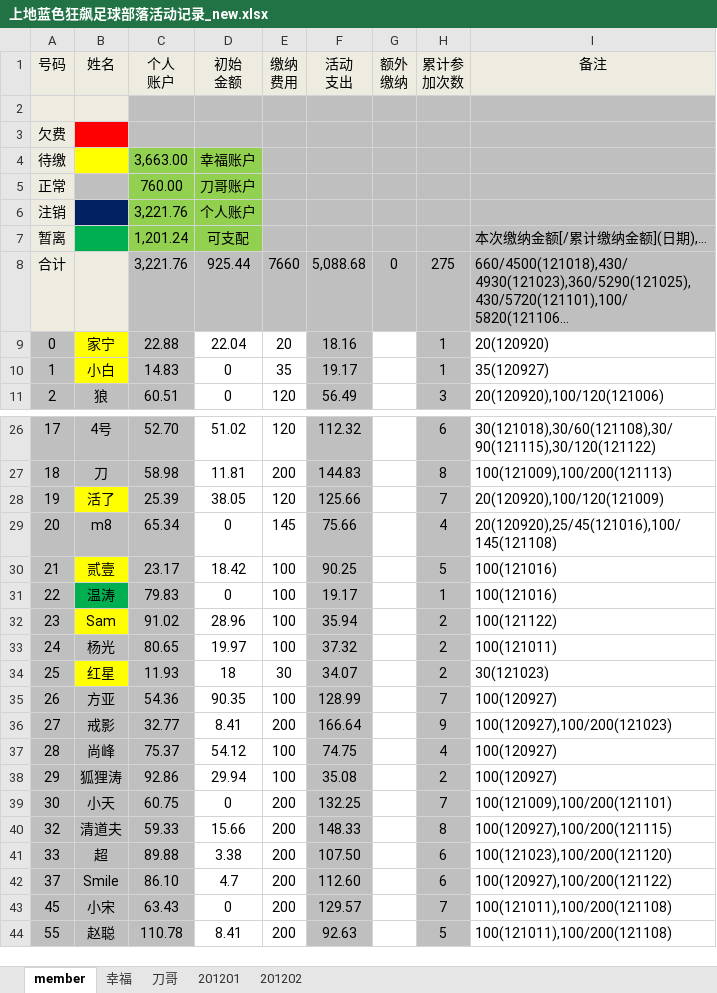
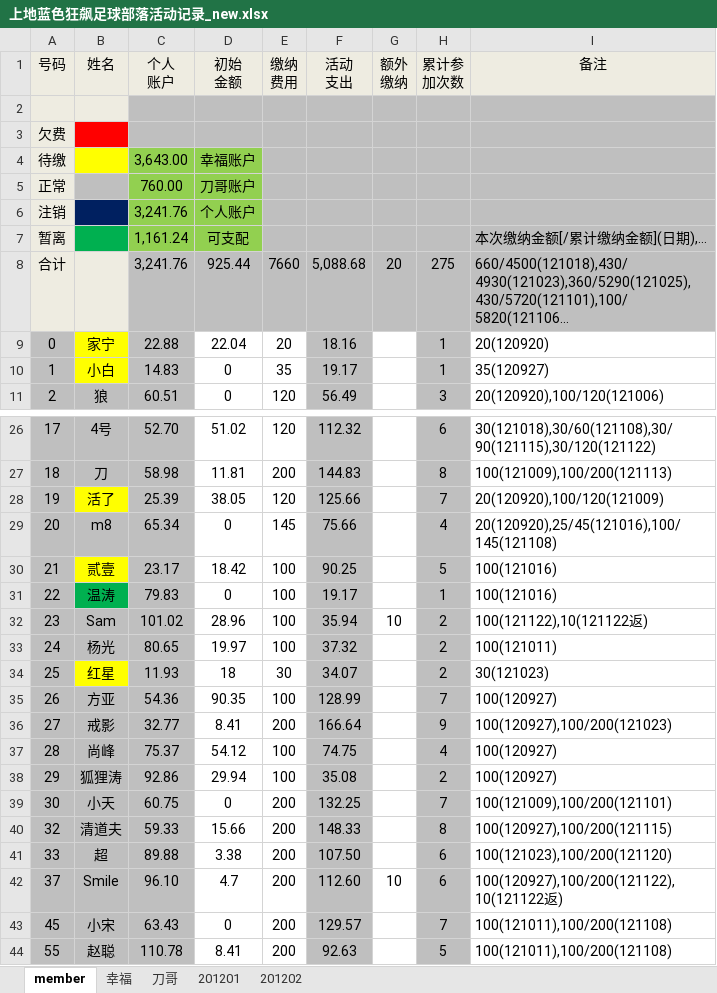
Before and after one commit to jackba/weathervcm, an Excel workbook: house/上地蓝色狂飙足球部落活动记录_new.xlsx, sheet member, drawn as a sheet; only a part is shown, gaps mark what is left out; long unchanged cells end in …; values as stored, in another font and other column widths than the file's, no borders; the diff names each change by its address in the sheet, - before the commit and + after, or states it on an @@ line.

```diff
--- a/house/上地蓝色狂飙足球部落活动记录_new.xlsx (sheet member)
+++ b/house/上地蓝色狂飙足球部落活动记录_new.xlsx (sheet member)
-C4 (个人 账户): 3,663.00
+C4 (个人 账户): 3,643.00
-C6 (个人 账户): 3,221.76
+C6 (个人 账户): 3,241.76
-C7 (个人 账户): 1,201.24
+C7 (个人 账户): 1,161.24
-C8 (个人 账户): 3,221.76
+C8 (个人 账户): 3,241.76
-G8 (额外 缴纳): 0
+G8 (额外 缴纳): 20
-B32 fill: #FFFF00
+B32 fill: #BFBFBF
-C32 (个人 账户): 91.02
+C32 (个人 账户): 101.02
-G32 (额外 缴纳): (empty)
+G32 (额外 缴纳): 10
-I32 (备注): 100(121122)
+I32 (备注): 100(121122),10(121122返)
-C42 (个人 账户): 86.10
+C42 (个人 账户): 96.10
-G42 (额外 缴纳): (empty)
+G42 (额外 缴纳): 10
-I42 (备注): 100(120927),100/200(121122)
+I42 (备注): 100(120927),100/200(121122),10(121122返)
```
Also changed, not shown: sheet 幸福.
